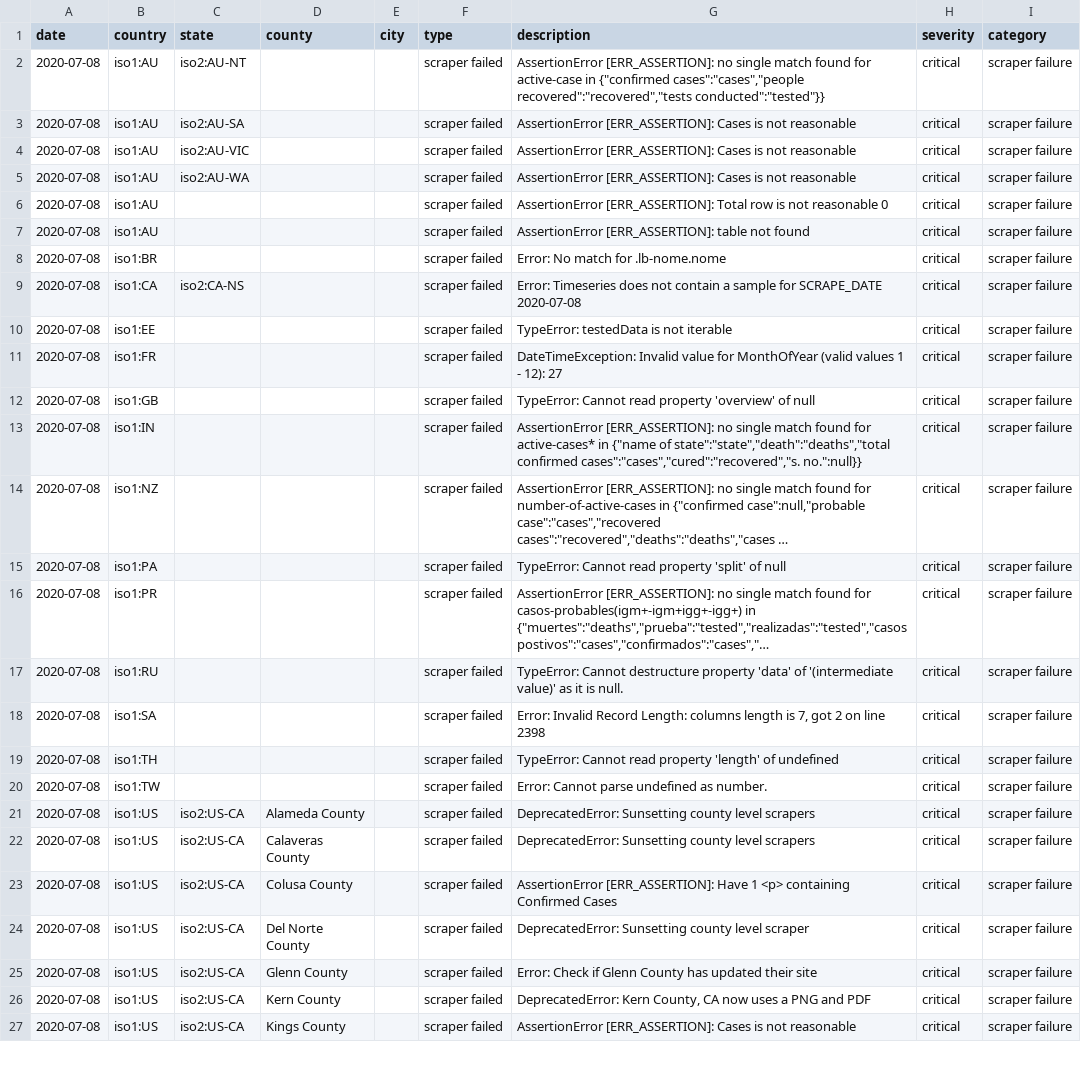
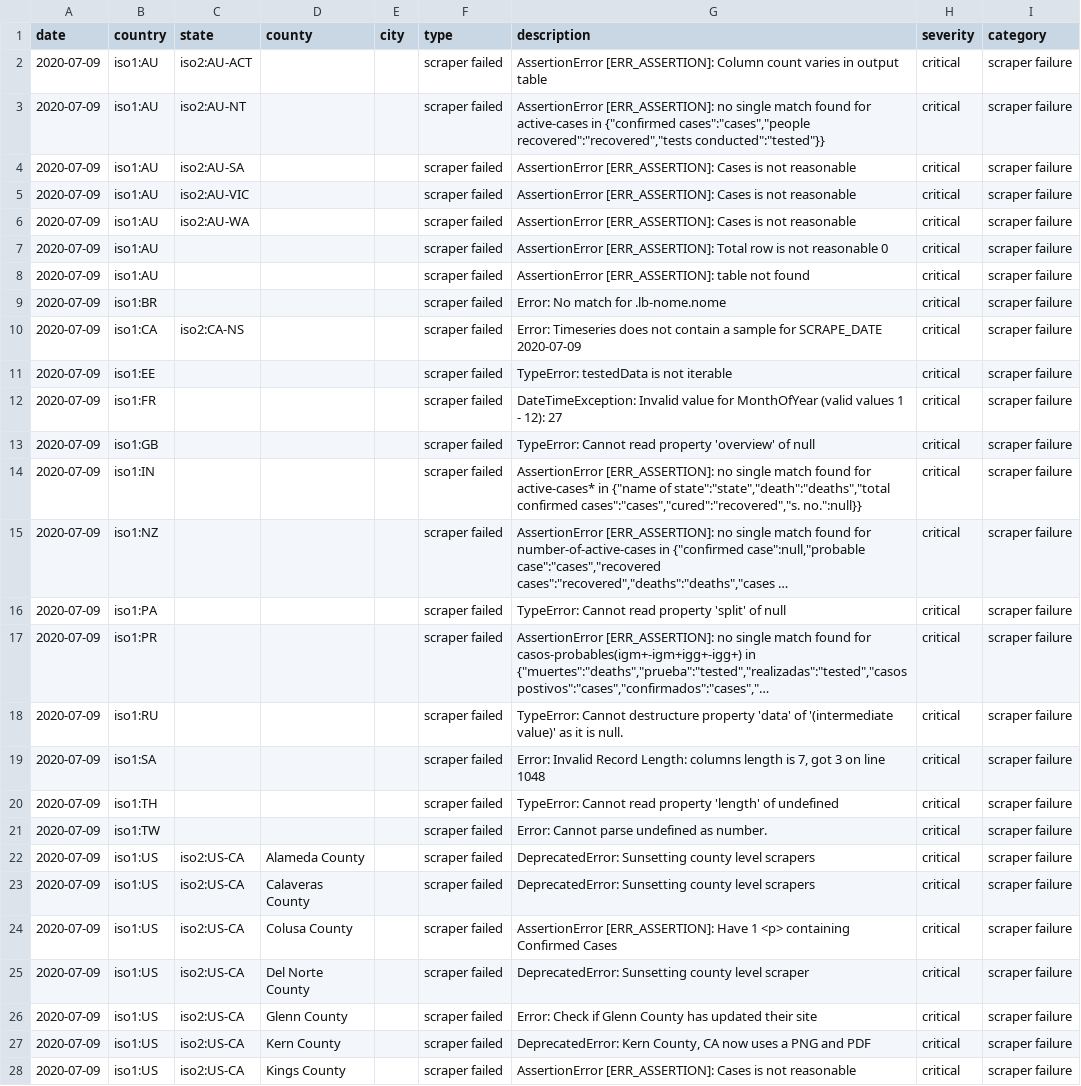
Before and after one commit to covidatlas/coronadatascraper, a CSV file: reports/crawler-report.csv, drawn as a sheet; only a part is shown; long unchanged cells end in …; addresses are those after the commit; the diff covers the shown part only; the diff names each change by its address in the sheet, - before the commit and + after, or states it on an @@ line.

```diff
--- a/reports/crawler-report.csv
+++ b/reports/crawler-report.csv
+row 2: 2020-07-09 | iso1:AU | iso2:AU-ACT |  |  | scraper failed | AssertionError [ERR_ASSERTION]: Column count varies in output table | critical | scraper failure
-A3:A28 (date): 2020-07-08
+A3:A28 (date): 2020-07-09
-G3 (description): …found for active-case in {"confirmed…
+G3 (description): …found for active-cases in {"confirmed…
-G10 (description): …for SCRAPE_DATE 2020-07-08
+G10 (description): …for SCRAPE_DATE 2020-07-09
-G19 (description): …7, got 2 on line 2398
+G19 (description): …7, got 3 on line 1048
```
Also changed, not shown: 50 edited cells elsewhere in this file, 10 other files.
